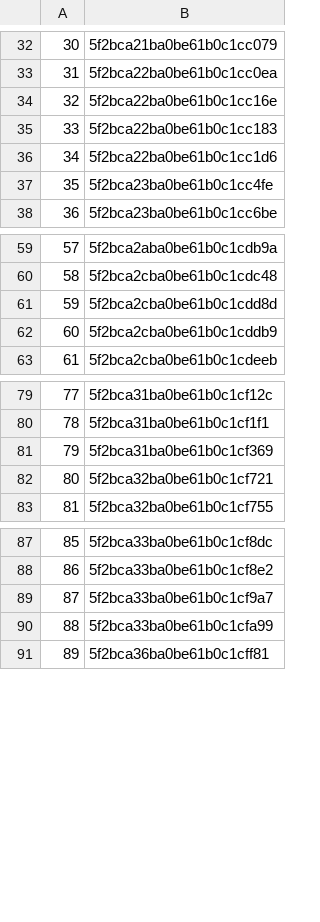
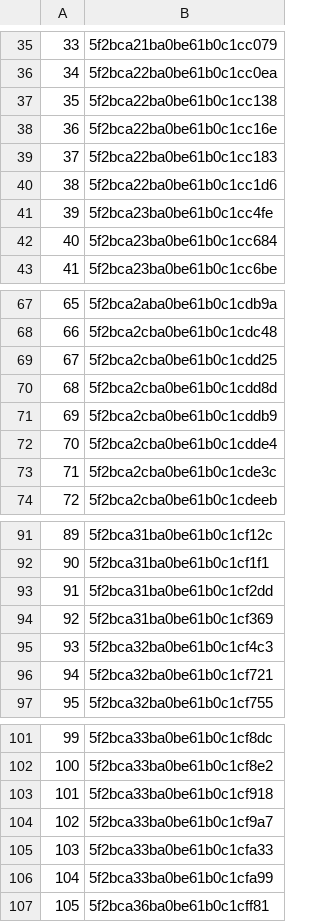
Before and after one commit to rajbirgitrepo/capmain, a CSV file: sch_exec.csv, drawn as a sheet; only a part is shown, gaps mark what is left out; the diff covers the shown part only; the diff names each change by its address in the sheet, - before the commit and + after, or states it on an @@ line.

```diff
--- a/sch_exec.csv
+++ b/sch_exec.csv
@@ column A renumbered between rows 14 and 450 @@
+row 37: 35 | 5f2bca22ba0be61b0c1cc138
+row 42: 40 | 5f2bca23ba0be61b0c1cc684
+row 69: 67 | 5f2bca2cba0be61b0c1cdd25
+row 72: 70 | 5f2bca2cba0be61b0c1cdde4
+row 73: 71 | 5f2bca2cba0be61b0c1cde3c
+row 93: 91 | 5f2bca31ba0be61b0c1cf2dd
+row 95: 93 | 5f2bca32ba0be61b0c1cf4c3
+row 103: 101 | 5f2bca33ba0be61b0c1cf918
+row 105: 103 | 5f2bca33ba0be61b0c1cfa33
```
Also changed, not shown: 21 added rows elsewhere in this file, com_exec.csv, district.csv, 13 other files.
